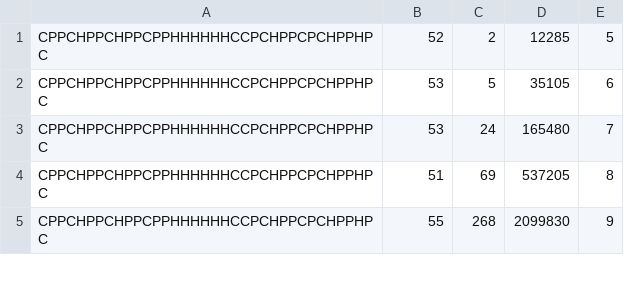
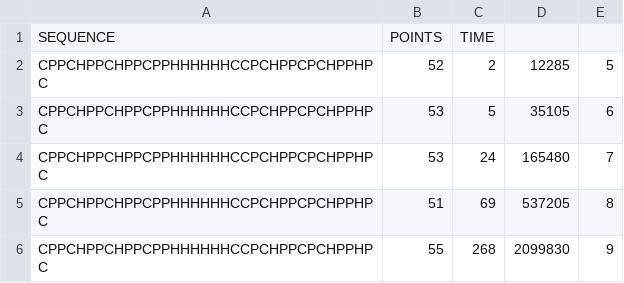
Before and after one commit to NilsvDoorn/eiwitten, a CSV file: resultaten/3d/greedylookahead.csv, drawn as a sheet; only a part is shown; the diff names each change by its address in the sheet, - before the commit and + after, or states it on an @@ line.

```diff
--- a/resultaten/3d/greedylookahead.csv
+++ b/resultaten/3d/greedylookahead.csv
+row 1: SEQUENCE | POINTS | TIME
```
Also changed, not shown: resultaten/2d/beam_search_2d.csv, 7 other files.
